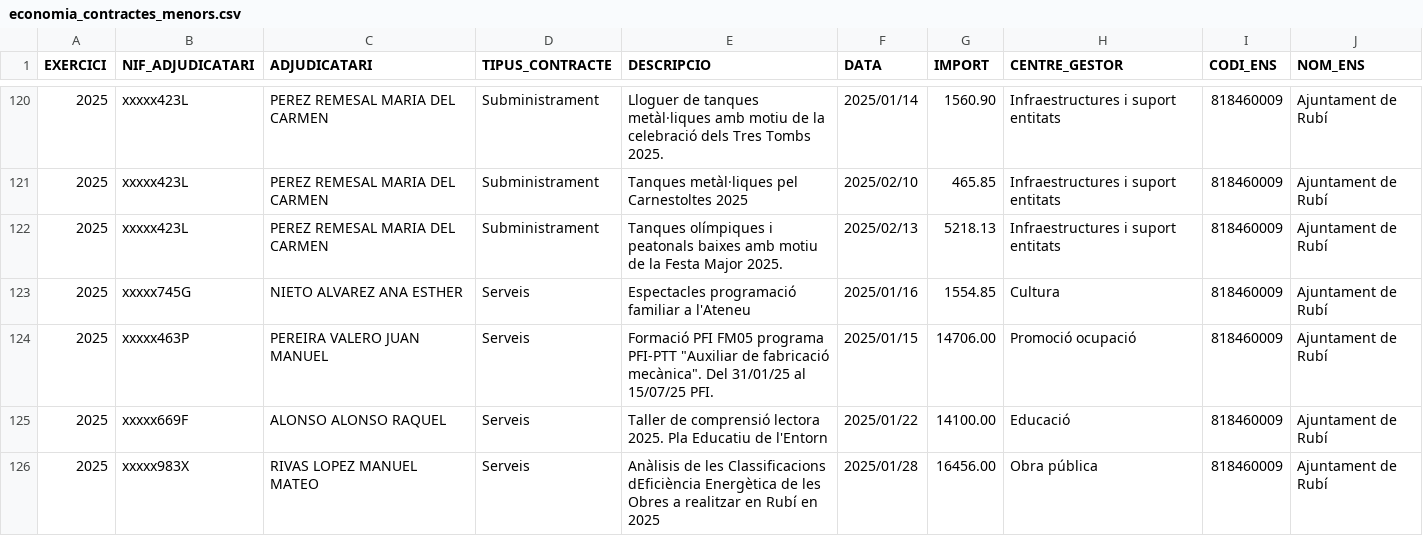
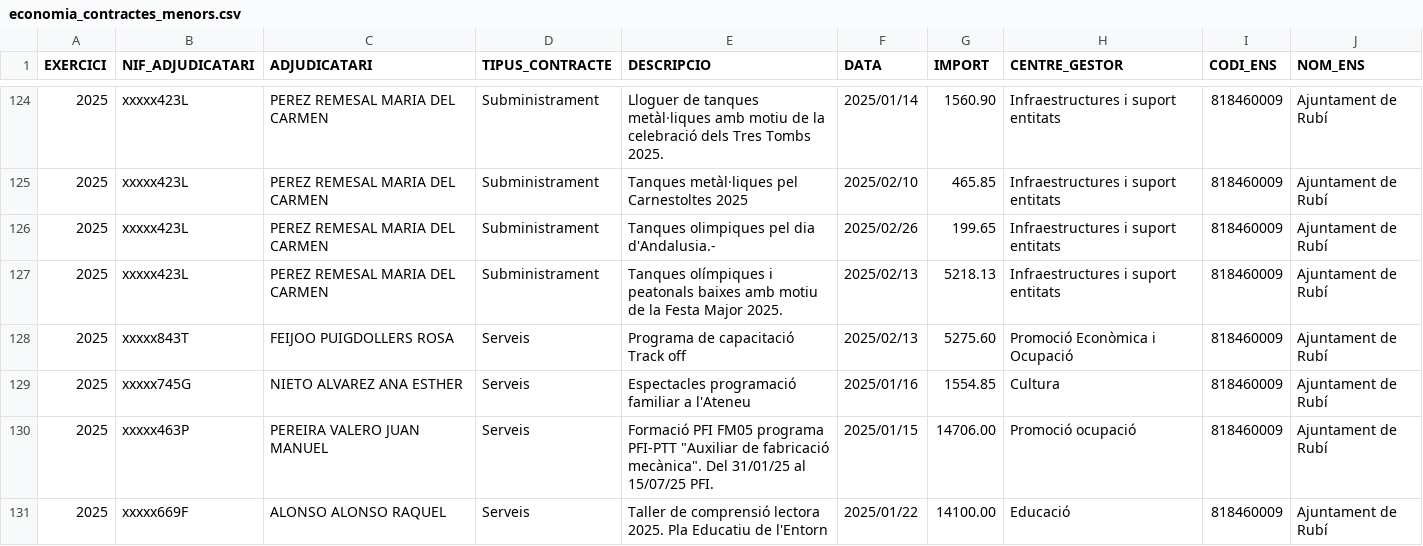
Before and after one commit to ajrubi/opendata, a CSV file: datasets/csv/economia_contractes_menors.csv, drawn as a sheet; only a part is shown, gaps mark what is left out; the shorter side is filled out with more unchanged rows; the diff covers the shown part only; the diff names each change by its address in the sheet, - before the commit and + after, or states it on an @@ line.

Commit message:
Pujada dels datasets en data 04-03-2025

```diff
--- a/datasets/csv/economia_contractes_menors.csv
+++ b/datasets/csv/economia_contractes_menors.csv
+row 126: 2025 | xxxxx423L | PEREZ REMESAL MARIA DEL CARMEN | Subministrament | Tanques olimpiques pel dia d'Andalusia.- | 2025/02/26 | 199.65 | Infraestructures i suport entitats | 818460009 | Ajuntament de Rubí
+row 128: 2025 | xxxxx843T | FEIJOO PUIGDOLLERS ROSA | Serveis | Programa de capacitació Track off | 2025/02/13 | 5275.60 | Promoció Econòmica i Ocupació | 818460009 | Ajuntament de Rubí
```
Also changed, not shown: 15 added rows elsewhere in this file, datasets/csv/demografia_moviments.csv, datasets/csv/economia_pressupost_ingressos.csv, 11 other files.
